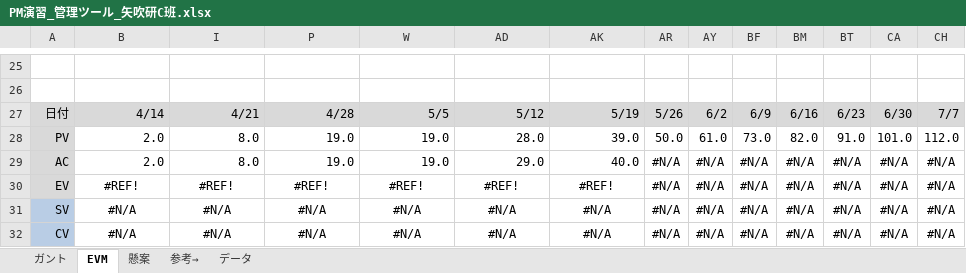
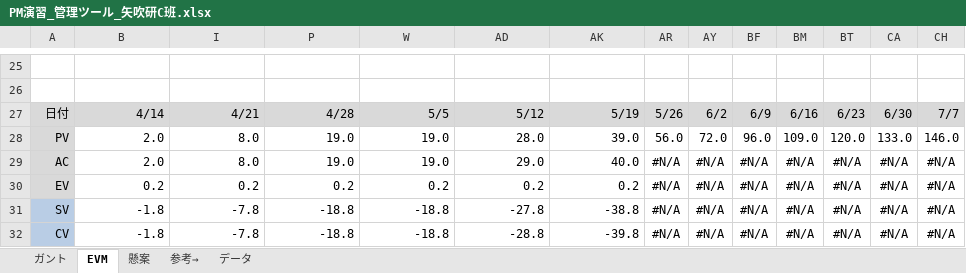
Before and after one commit to tomoyukikondo/yabukiC2017, an Excel workbook: PM演習_管理ツール_矢吹研C班.xlsx, sheet EVM, drawn as a sheet; only a part is shown, gaps mark what is left out; values as stored, in another font and other column widths than the file's, no borders; charts and pictures and conditional formats not drawn; the diff covers the shown part only; the diff names each change by its address in the sheet, - before the commit and + after, or states it on an @@ line.

```diff
--- a/PM演習_管理ツール_矢吹研C班.xlsx (sheet EVM)
+++ b/PM演習_管理ツール_矢吹研C班.xlsx (sheet EVM)
-AR28: 50.0
+AR28: 56.0
-AY28: 61.0
+AY28: 72.0
-BF28: 73.0
+BF28: 96.0
-BM28: 82.0
+BM28: 109.0
-BT28: 91.0
+BT28: 120.0
-CA28: 101.0
+CA28: 133.0
-CH28: 112.0
+CH28: 146.0
-B30: #REF!
+B30: 0.2
-B30:B32 alignment: center
+B30:B32 alignment: right
-I30: #REF!
+I30: 0.2
-I30:I32 alignment: center
+I30:I32 alignment: right
-P30: #REF!
+P30: 0.2
-P30:P32 alignment: center
+P30:P32 alignment: right
-W30: #REF!
+W30: 0.2
-W30:W32 alignment: center
+W30:W32 alignment: right
-AD30: #REF!
+AD30: 0.2
-AD30:AD32 alignment: center
+AD30:AD32 alignment: right
-AK30: #REF!
+AK30: 0.2
-AK30:AK32 alignment: center
+AK30:AK32 alignment: right
-B31:B32: #N/A
+B31:B32: -1.8
-I31:I32: #N/A
+I31:I32: -7.8
-P31:P32: #N/A
+P31:P32: -18.8
-W31:W32: #N/A
+W31:W32: -18.8
-AD31: #N/A
+AD31: -27.8
-AK31: #N/A
+AK31: -38.8
-AD32: #N/A
+AD32: -28.8
-AK32: #N/A
+AK32: -39.8
```
Also changed, not shown: 15 edited cells and cell formats elsewhere in this sheet, sheet ガント, sheet データ, formulas that keep their value, hidden cells, charts or pictures.
